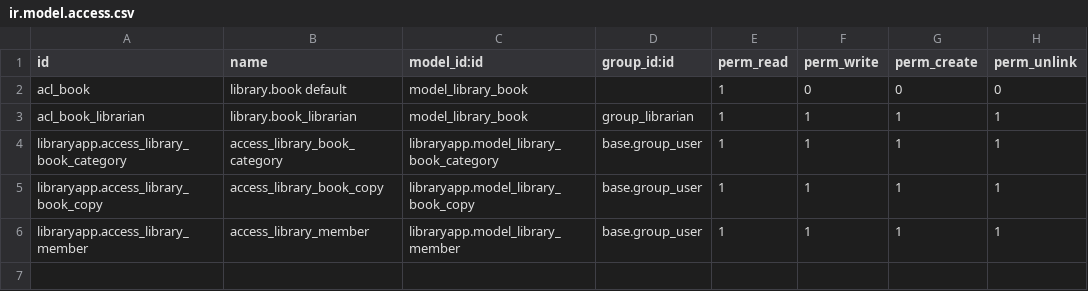
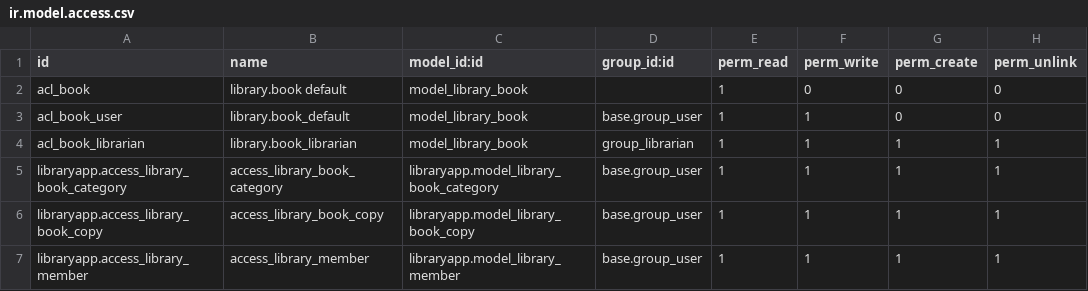
Before and after one commit to RaoulFeze/libraryapp, a CSV file: security/ir.model.access.csv, drawn as a sheet; the diff names each change by its address in the sheet, - before the commit and + after, or states it on an @@ line.

```diff
--- a/security/ir.model.access.csv
+++ b/security/ir.model.access.csv
+row 3: acl_book_user | library.book_default | model_library_book | base.group_user | 1 | 1 | 0 | 0
```
Also changed, not shown: 6 other files.
